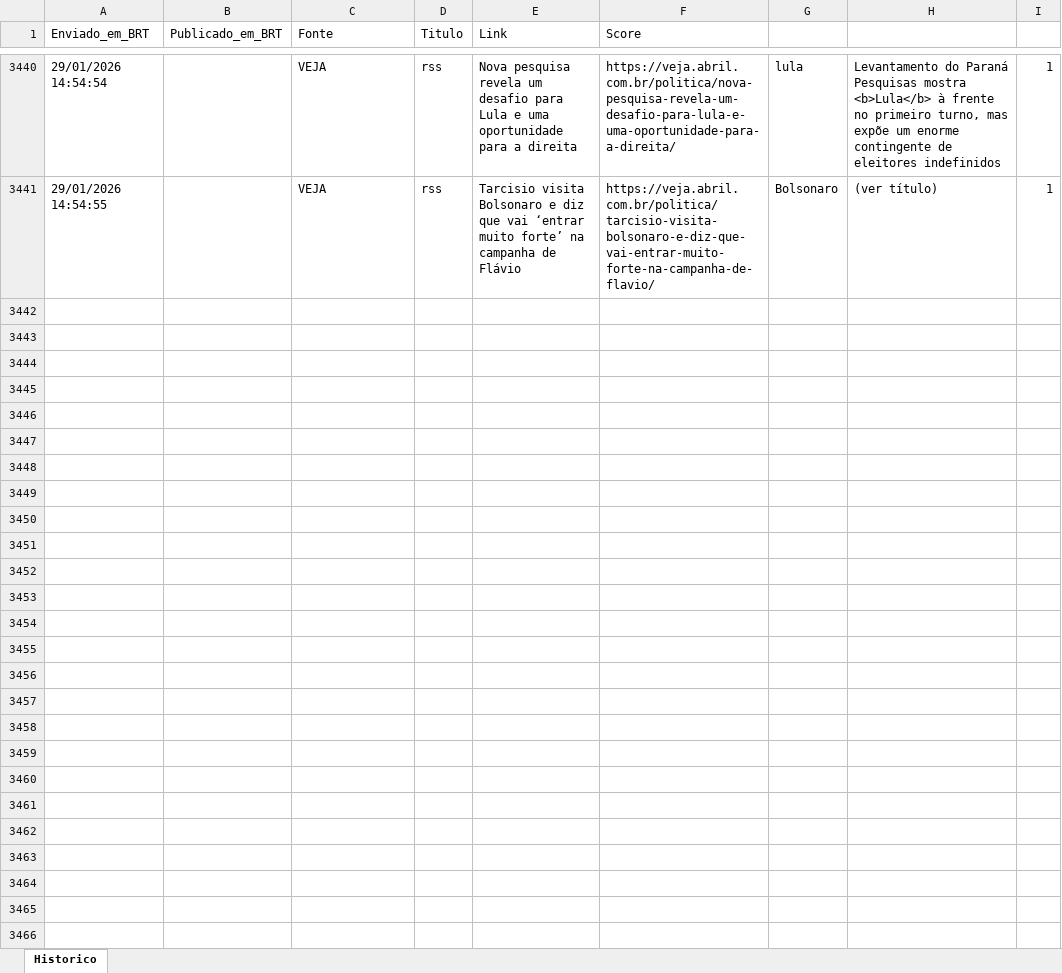
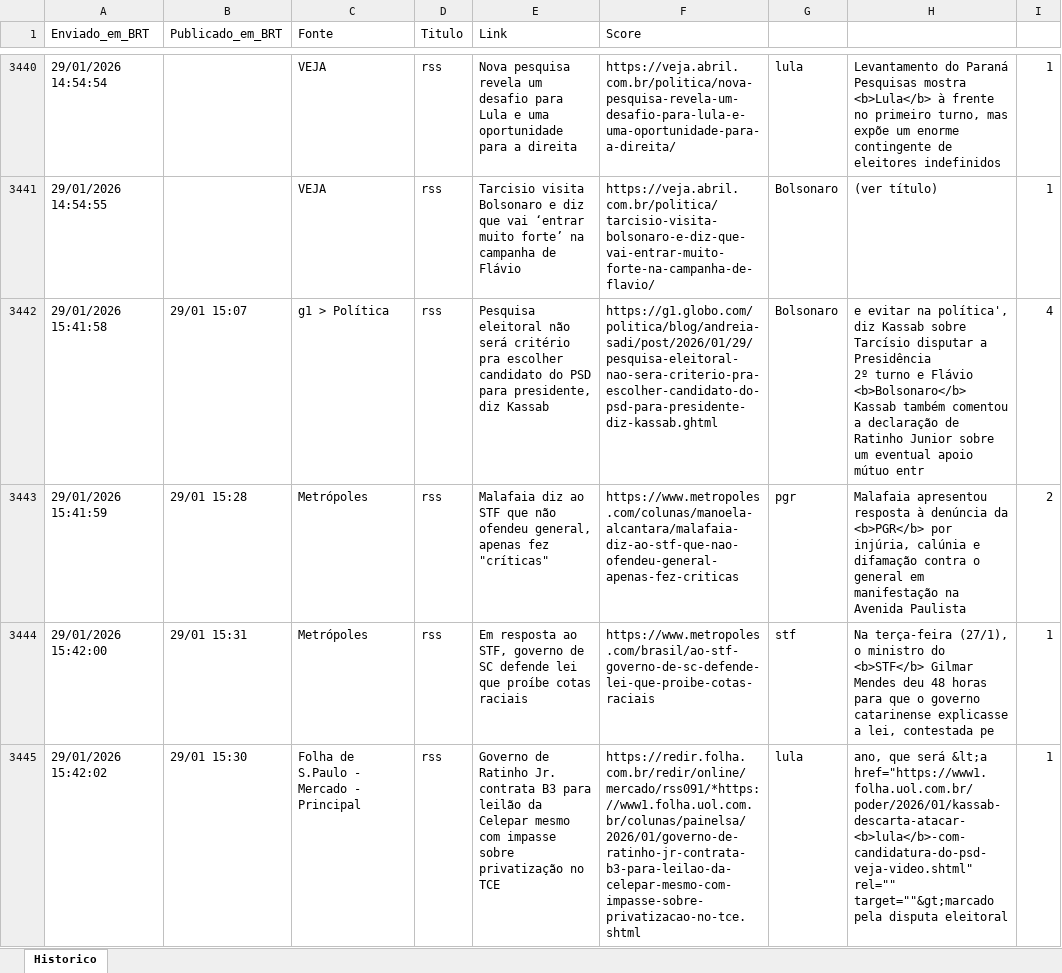
Before and after one commit to LucasPin45/ZanattaNews, an Excel workbook: historico_news.xlsx, sheet Historico, drawn as a sheet; only a part is shown, gaps mark what is left out; values as stored, in another font and other column widths than the file's, no borders; ↵ is a line break in a cell; the diff covers the shown part only; the diff names each change by its address in the sheet, - before the commit and + after, or states it on an @@ line.

```diff
--- a/historico_news.xlsx (sheet Historico)
+++ b/historico_news.xlsx (sheet Historico)
+row 3442: 29/01/2026 15:41:58 | 29/01 15:07 | g1 > Política | rss | Pesquisa eleitoral não será critério pra escolher candidato do PSD para presidente, diz Kassab | https://g1.globo.com/politica/blog/andreia-sadi/post/2026/01/29/pesquisa-eleitoral-nao-sera-criterio-pra-escolher-candidato-do-psd-para-presidente-diz-kassab.ghtml | Bolsonaro | e evitar na política', diz Kassab sobre Tarcísio disputar a Presidência ↵ 2º turno e Flávio <b>Bolsonaro</b> ↵ Kassab também comentou a declaração de Ratinho Junior sobre um eventual apoio mútuo entr | 4
+row 3443: 29/01/2026 15:41:59 | 29/01 15:28 | Metrópoles | rss | Malafaia diz ao STF que não ofendeu general, apenas fez "críticas" | https://www.metropoles.com/colunas/manoela-alcantara/malafaia-diz-ao-stf-que-nao-ofendeu-general-apenas-fez-criticas | pgr | Malafaia apresentou resposta à denúncia da <b>PGR</b> por injúria, calúnia e difamação contra o general em manifestação na Avenida Paulista | 2
+row 3444: 29/01/2026 15:42:00 | 29/01 15:31 | Metrópoles | rss | Em resposta ao STF, governo de SC defende lei que proíbe cotas raciais | https://www.metropoles.com/brasil/ao-stf-governo-de-sc-defende-lei-que-proibe-cotas-raciais | stf | Na terça-feira (27/1), o ministro do <b>STF</b> Gilmar Mendes deu 48 horas para que o governo catarinense explicasse a lei, contestada pe | 1
+row 3445: 29/01/2026 15:42:02 | 29/01 15:30 | Folha de S.Paulo - Mercado - Principal | rss | Governo de Ratinho Jr. contrata B3 para leilão da Celepar mesmo com impasse sobre privatização no TCE | https://redir.folha.com.br/redir/online/mercado/rss091/*https://www1.folha.uol.com.br/colunas/painelsa/2026/01/governo-de-ratinho-jr-contrata-b3-para-leilao-da-celepar-mesmo-com-impasse-sobre-privatizacao-no-tce.shtml | lula | ano, que será &lt;a href="https://www1.folha.uol.com.br/poder/2026/01/kassab-descarta-atacar-<b>lula</b>-com-candidatura-do-psd-veja-video.shtml" rel="" target=""&gt;marcado pela disputa eleitoral | 1
```
Also changed, not shown: 4 added rows elsewhere in this sheet, 1 other file.
